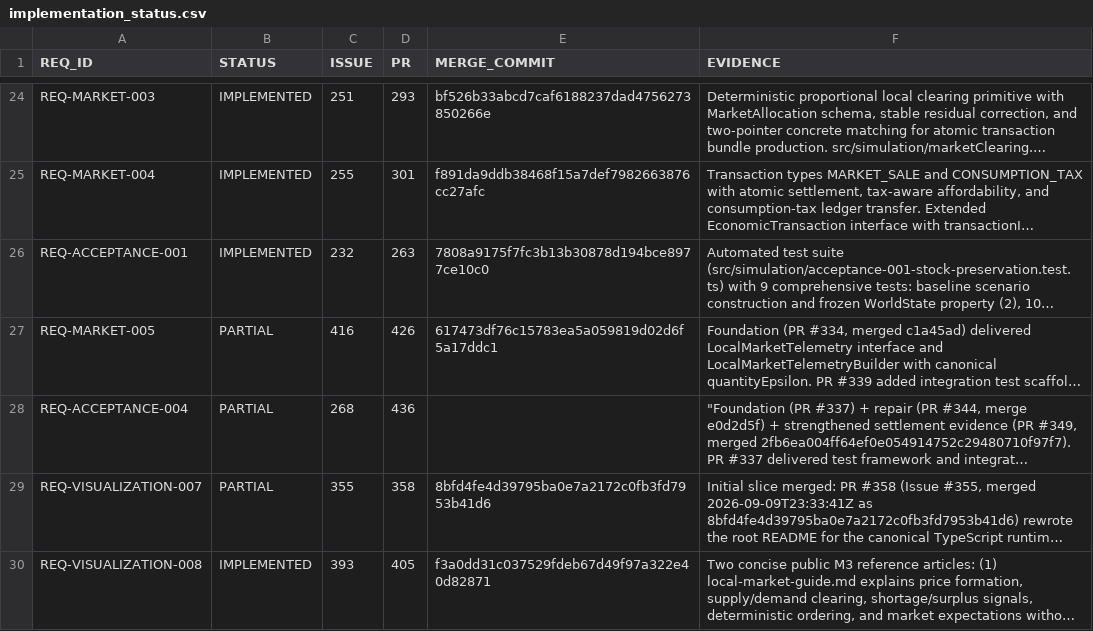
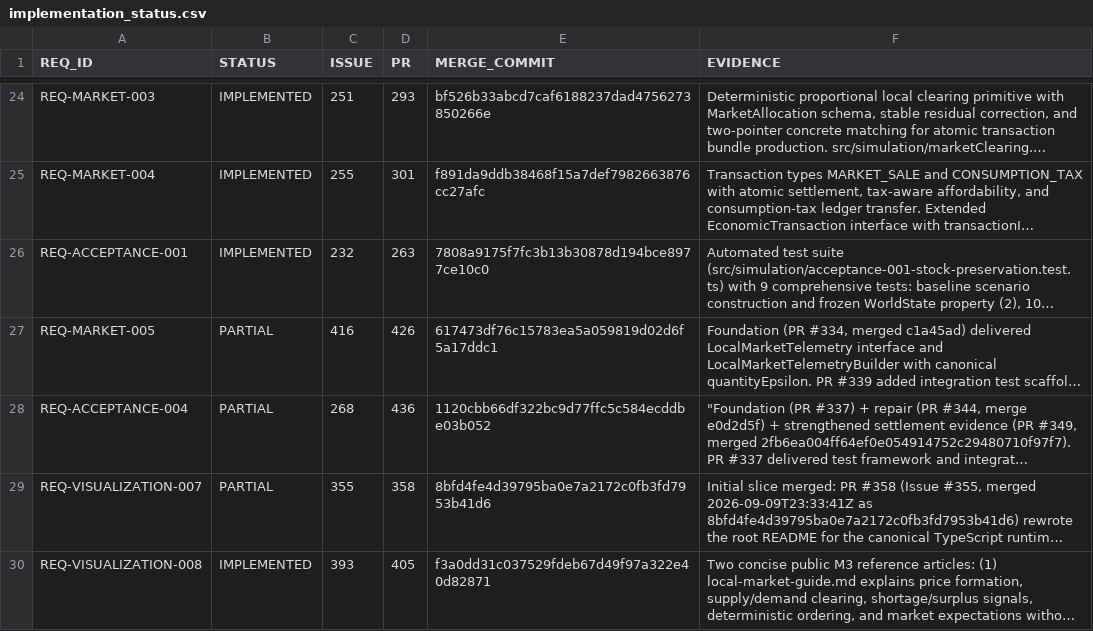
Before and after one commit to drevendev/trade_simulation, a CSV file: docs/spec/implementation_status.csv, drawn as a sheet; only a part is shown, gaps mark what is left out; long unchanged cells end in …; the diff names each change by its address in the sheet, - before the commit and + after, or states it on an @@ line.

```diff
--- a/docs/spec/implementation_status.csv
+++ b/docs/spec/implementation_status.csv
-E28 (MERGE_COMMIT): (empty)
+E28 (MERGE_COMMIT): 1120cbb66df322bc9d77ffc5c584ecddbe03b052
```
Also changed, not shown: 1 other file.
